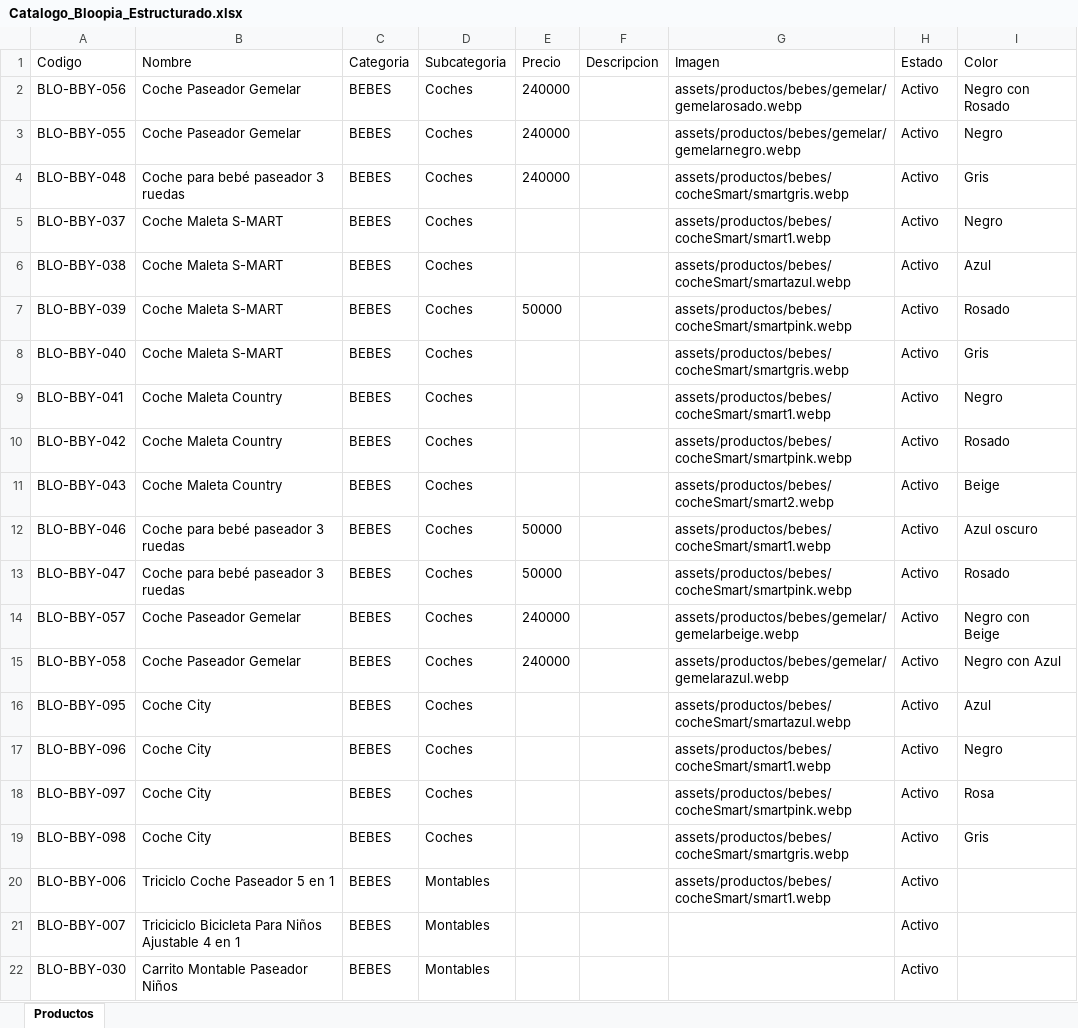
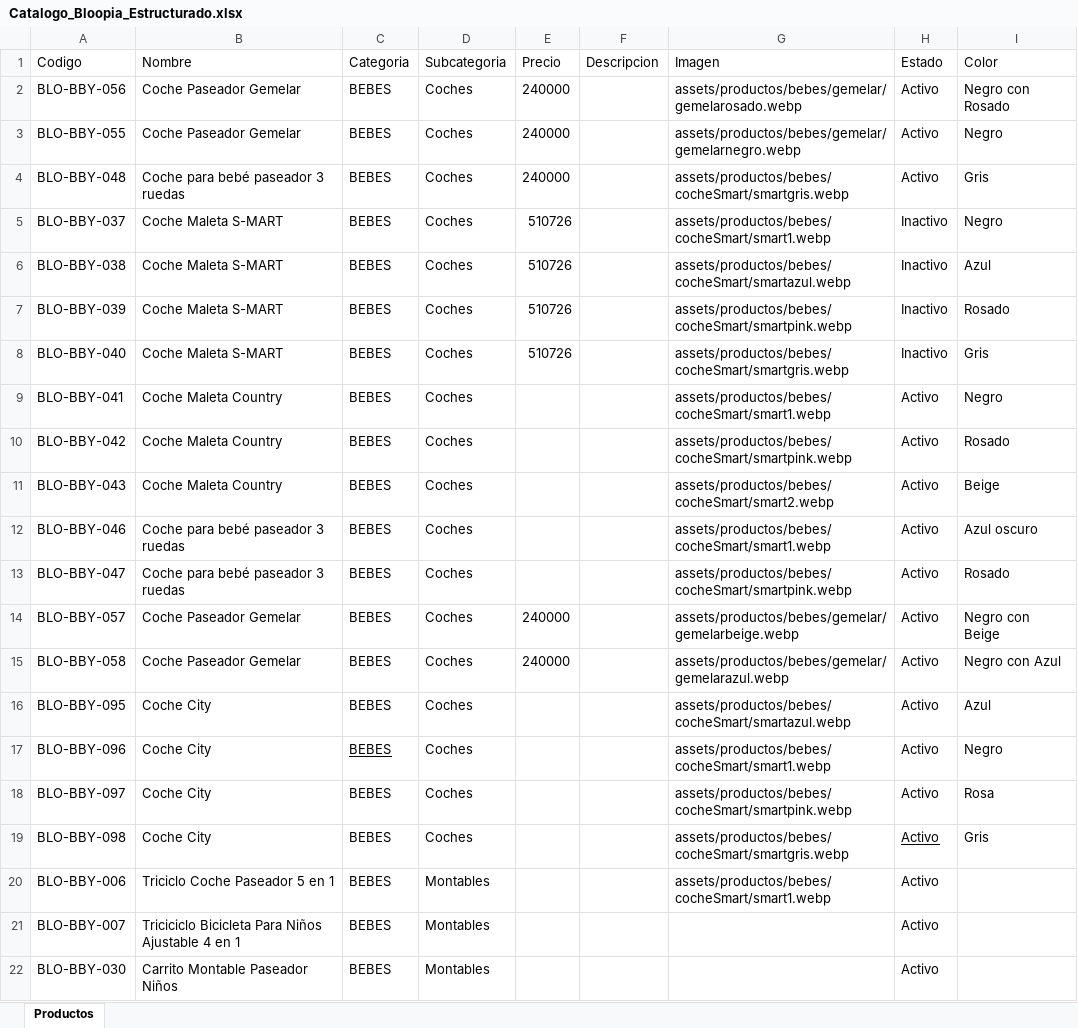
Before and after one commit to tatianacani19-cell/paginaBloopia, an Excel workbook: BD/Catalogo_Bloopia_Estructurado.xlsx, sheet Productos, drawn as a sheet; only a part is shown; values as stored, in another font and other column widths than the file's, no borders; the diff names each change by its address in the sheet, - before the commit and + after, or states it on an @@ line.

Commit message:
se inactiva coche smart

```diff
--- a/BD/Catalogo_Bloopia_Estructurado.xlsx (sheet Productos)
+++ b/BD/Catalogo_Bloopia_Estructurado.xlsx (sheet Productos)
-E5:E6 (Precio): (empty)
+E5:E6 (Precio): 510726
-H5:H8 (Estado): Activo
+H5:H8 (Estado): Inactivo
-E7 (Precio): 50000
+E7 (Precio): 510726
-E8 (Precio): (empty)
+E8 (Precio): 510726
-E12:E13 (Precio): 50000
+E12:E13 (Precio): (empty)
-C17 underline: off
+C17 underline: on
-H19 underline: off
+H19 underline: on
```
